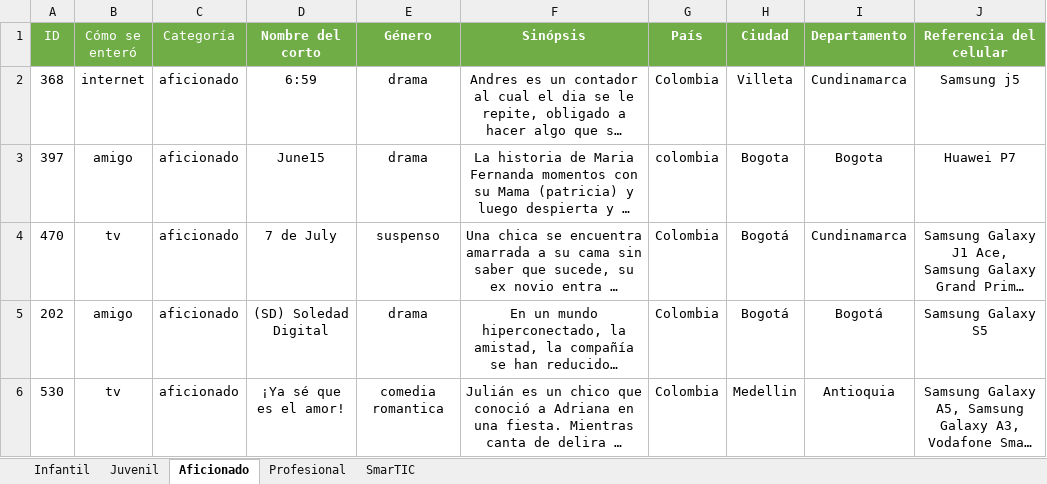
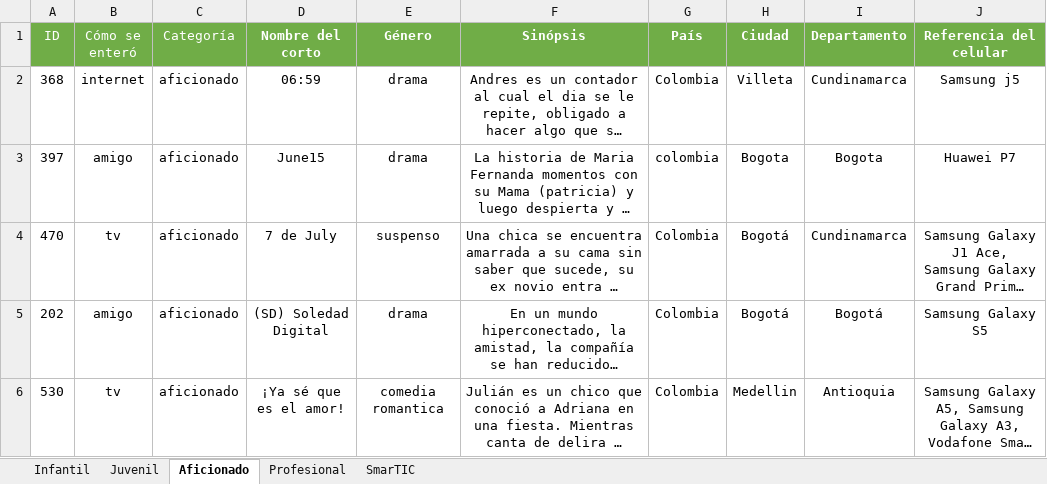
Before and after one commit to SamatarouKami/CIENCIA_DE_DATOS, an Excel workbook: 2016.xlsx, sheet Aficionado, drawn as a sheet; only a part is shown; long unchanged cells end in …; values as stored, in another font and other column widths than the file's, no borders; charts and pictures not drawn; the diff names each change by its address in the sheet, - before the commit and + after, or states it on an @@ line.

```diff
--- a/2016.xlsx (sheet Aficionado)
+++ b/2016.xlsx (sheet Aficionado)
-D2 (Nombre del corto): 6:59
+D2 (Nombre del corto): 06:59
```
Also changed, not shown: sheet SmarTIC, sheet Profesional, charts or pictures, 2015.xlsx, 6 other files.
